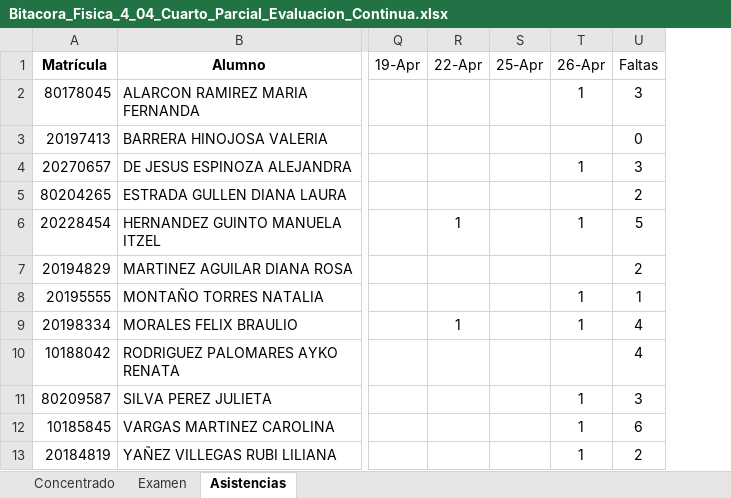
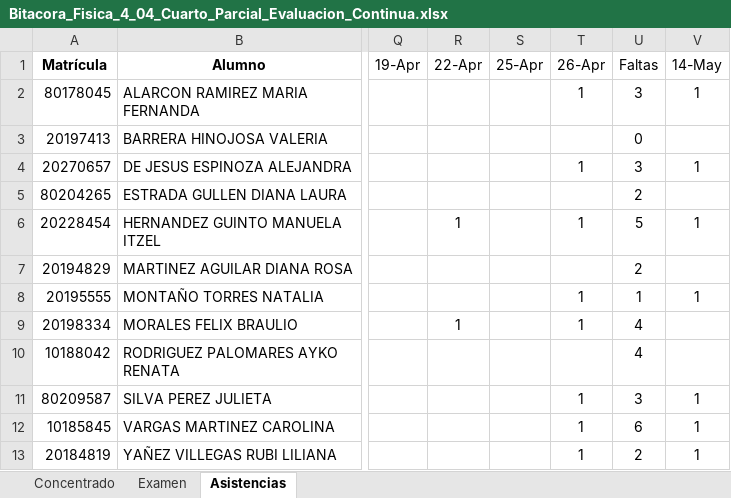
Before and after one commit to guxtux/UVM_PU_Fisica_4, an Excel workbook: Bitacoras/Parcial_04/Bitacora_Fisica_4_04_Cuarto_Parcial_Evaluacion_Continua.xlsx, sheet Asistencias, drawn as a sheet; only a part is shown, gaps mark what is left out; values as stored, in another font and other column widths than the file's, no borders; the diff names each change by its address in the sheet, - before the commit and + after, or states it on an @@ line.

```diff
--- a/Bitacoras/Parcial_04/Bitacora_Fisica_4_04_Cuarto_Parcial_Evaluacion_Continua.xlsx (sheet Asistencias)
+++ b/Bitacoras/Parcial_04/Bitacora_Fisica_4_04_Cuarto_Parcial_Evaluacion_Continua.xlsx (sheet Asistencias)
+column V (14-May), rows 2-13: 1 |  | 1 |  | 1 |  | 1 |  |  | 1 | 1 | 1
```
Also changed, not shown: Bitacoras/Concentrado_Grupo_93.xlsx, 24 other files.
